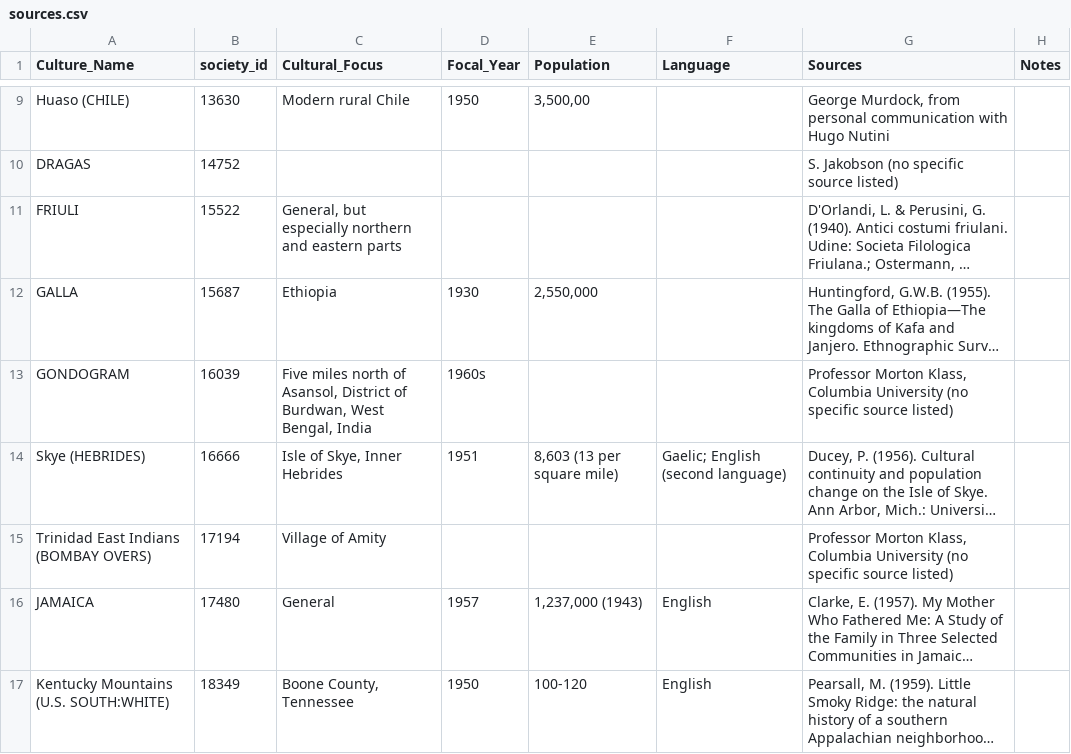
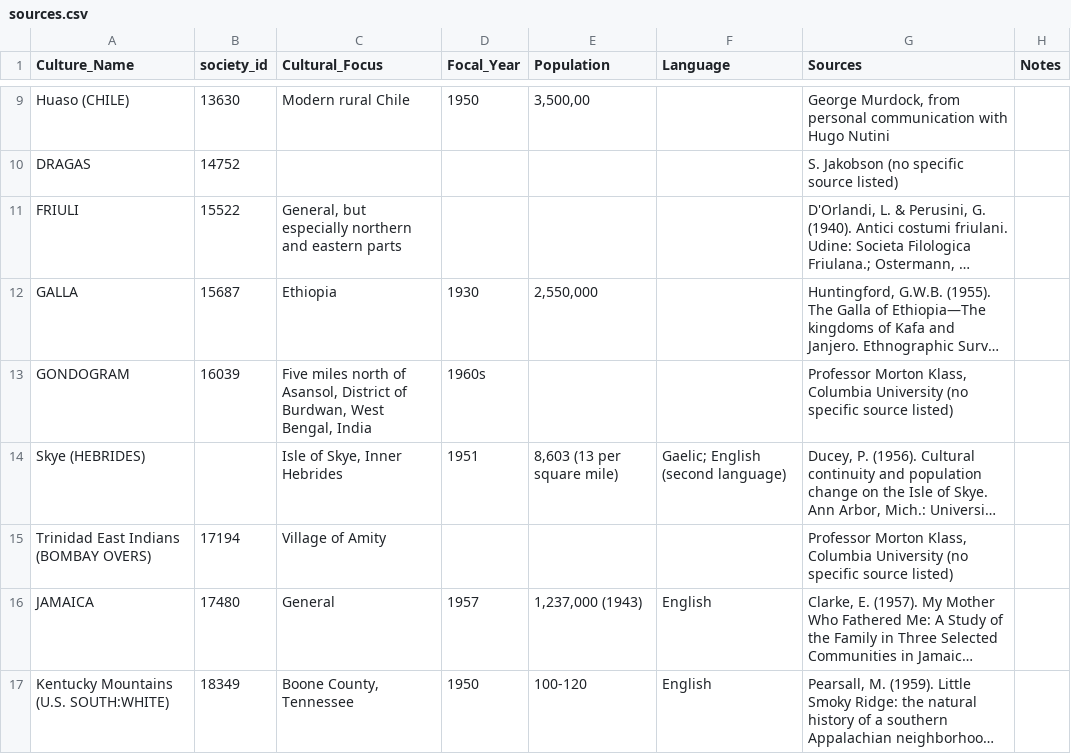
Before and after one commit to theglobaljukebox/socialfactors, a CSV file: raw/sources.csv, drawn as a sheet; only a part is shown, gaps mark what is left out; long unchanged cells end in …; the diff covers the shown part only; the diff names each change by its address in the sheet, - before the commit and + after, or states it on an @@ line.

```diff
--- a/raw/sources.csv
+++ b/raw/sources.csv
-B14 (society_id): 16666
+B14 (society_id): (empty)
```
Also changed, not shown: 5 edited cells elsewhere in this file, raw/data.csv, 2 other files.
